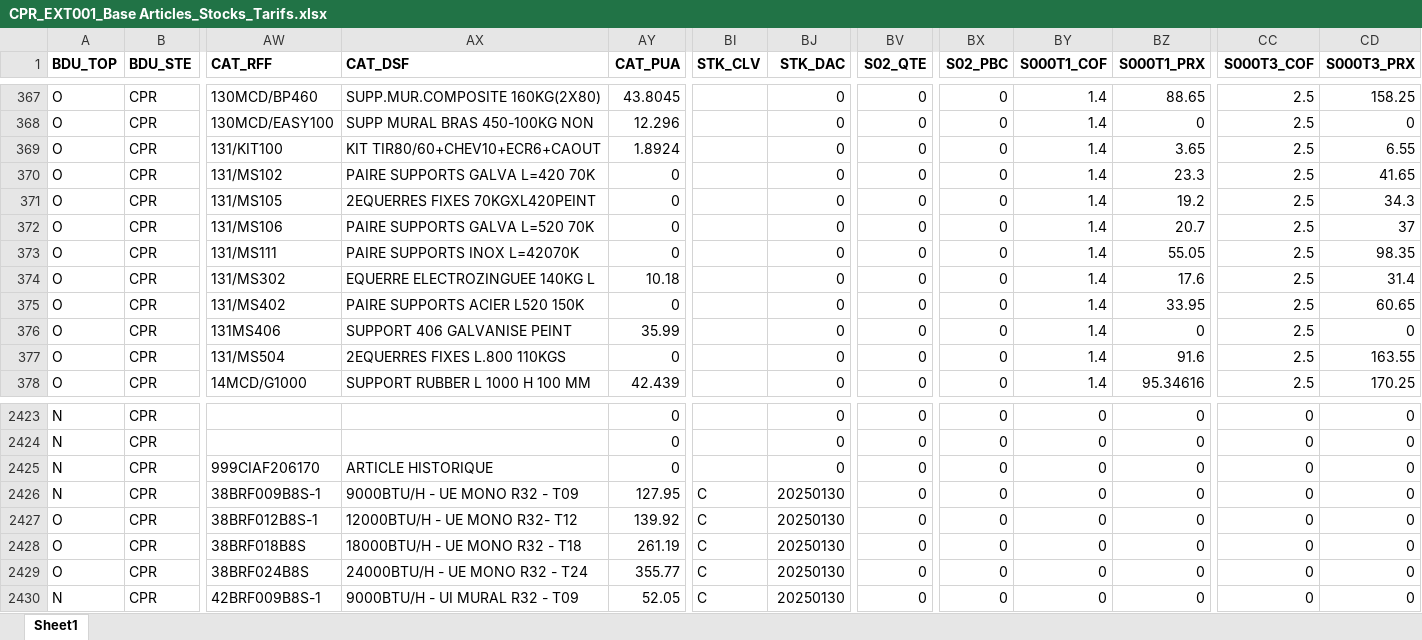
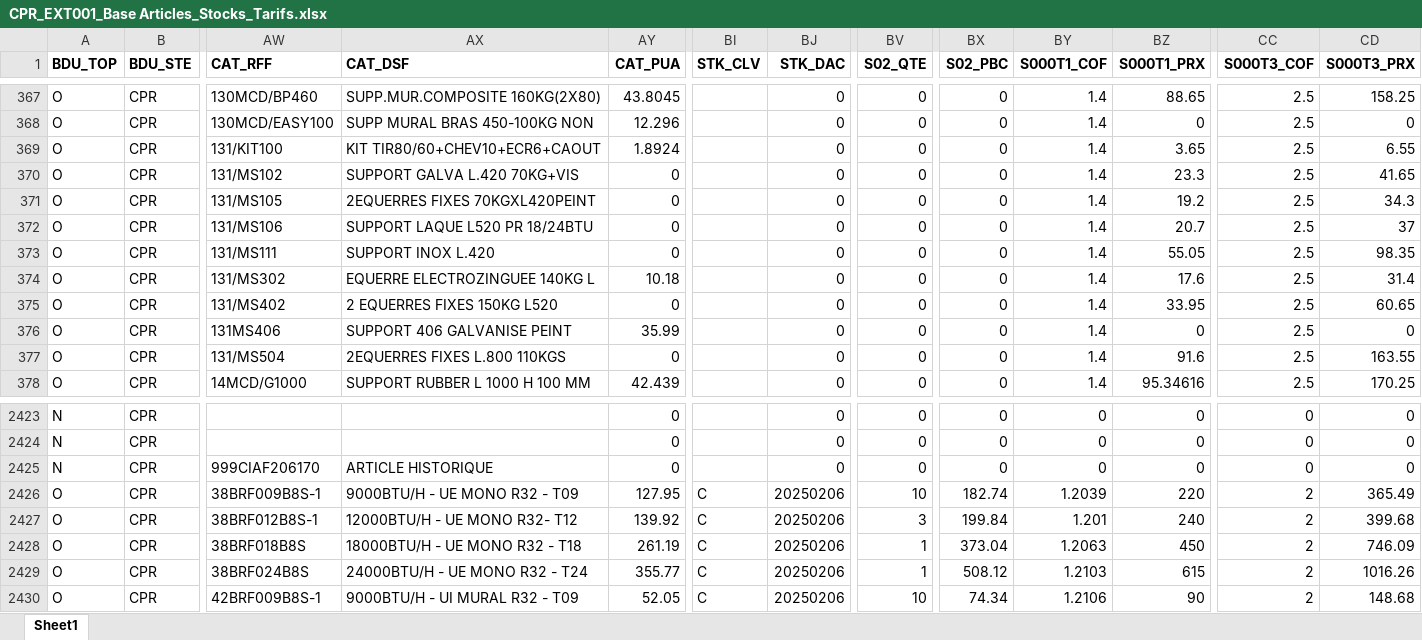
Before and after one commit to Nickosss97435/gestion-stock, an Excel workbook: backend/data/xlsx/CPR_EXT001_Base Articles_Stocks_Tarifs.xlsx, sheet Sheet1, drawn as a sheet; only a part is shown, gaps mark what is left out; values as stored, in another font and other column widths than the file's, no borders; the diff covers the shown part only; the diff names each change by its address in the sheet, - before the commit and + after, or states it on an @@ line.

```diff
--- a/backend/data/xlsx/CPR_EXT001_Base Articles_Stocks_Tarifs.xlsx (sheet Sheet1)
+++ b/backend/data/xlsx/CPR_EXT001_Base Articles_Stocks_Tarifs.xlsx (sheet Sheet1)
-AX370 (CAT_DSF): PAIRE SUPPORTS GALVA L=420 70K
+AX370 (CAT_DSF): SUPPORT GALVA L.420 70KG+VIS
-AX372 (CAT_DSF): PAIRE SUPPORTS GALVA L=520 70K
+AX372 (CAT_DSF): SUPPORT LAQUE L520 PR 18/24BTU
-AX373 (CAT_DSF): PAIRE SUPPORTS INOX L=42070K
+AX373 (CAT_DSF): SUPPORT INOX L.420
-AX375 (CAT_DSF): PAIRE SUPPORTS ACIER L520 150K
+AX375 (CAT_DSF): 2 EQUERRES FIXES 150KG L520
-A2426 (BDU_TOP): N
+A2426 (BDU_TOP): O
-BJ2426:BJ2430 (STK_DAC): 20250130
+BJ2426:BJ2430 (STK_DAC): 20250206
-BV2426 (S02_QTE): 0
+BV2426 (S02_QTE): 10
-BX2426 (S02_PBC): 0
+BX2426 (S02_PBC): 182.74
-BY2426 (S000T1_COF): 0
+BY2426 (S000T1_COF): 1.2039
-BZ2426 (S000T1_PRX): 0
+BZ2426 (S000T1_PRX): 220
-CC2426:CC2430 (S000T3_COF): 0
+CC2426:CC2430 (S000T3_COF): 2
-CD2426 (S000T3_PRX): 0
+CD2426 (S000T3_PRX): 365.49
-BV2427 (S02_QTE): 0
+BV2427 (S02_QTE): 3
-BX2427 (S02_PBC): 0
+BX2427 (S02_PBC): 199.84
-BY2427 (S000T1_COF): 0
+BY2427 (S000T1_COF): 1.201
-BZ2427 (S000T1_PRX): 0
+BZ2427 (S000T1_PRX): 240
-CD2427 (S000T3_PRX): 0
+CD2427 (S000T3_PRX): 399.68
-BV2428:BV2429 (S02_QTE): 0
+BV2428:BV2429 (S02_QTE): 1
-BX2428 (S02_PBC): 0
+BX2428 (S02_PBC): 373.04
-BY2428 (S000T1_COF): 0
+BY2428 (S000T1_COF): 1.2063
-BZ2428 (S000T1_PRX): 0
+BZ2428 (S000T1_PRX): 450
-CD2428 (S000T3_PRX): 0
+CD2428 (S000T3_PRX): 746.09
-BX2429 (S02_PBC): 0
+BX2429 (S02_PBC): 508.12
-BY2429 (S000T1_COF): 0
+BY2429 (S000T1_COF): 1.2103
-BZ2429 (S000T1_PRX): 0
+BZ2429 (S000T1_PRX): 615
-CD2429 (S000T3_PRX): 0
+CD2429 (S000T3_PRX): 1016.26
-A2430 (BDU_TOP): N
+A2430 (BDU_TOP): O
-BV2430 (S02_QTE): 0
+BV2430 (S02_QTE): 10
-BX2430 (S02_PBC): 0
+BX2430 (S02_PBC): 74.34
-BY2430 (S000T1_COF): 0
+BY2430 (S000T1_COF): 1.2106
-BZ2430 (S000T1_PRX): 0
+BZ2430 (S000T1_PRX): 90
-CD2430 (S000T3_PRX): 0
+CD2430 (S000T3_PRX): 148.68
```
Also changed, not shown: 128 edited cells elsewhere in this sheet, backend/data/Stock/EPR_S01_Stock.xlsx, 28 other files.
